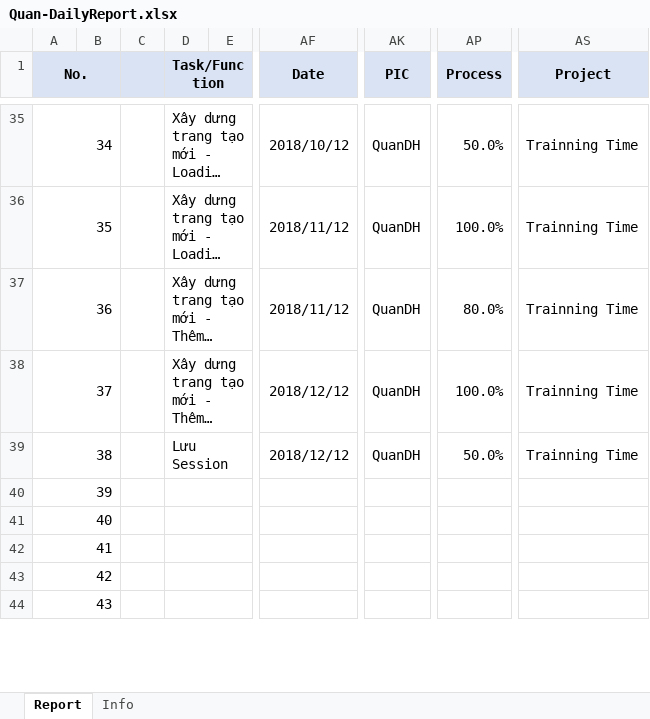
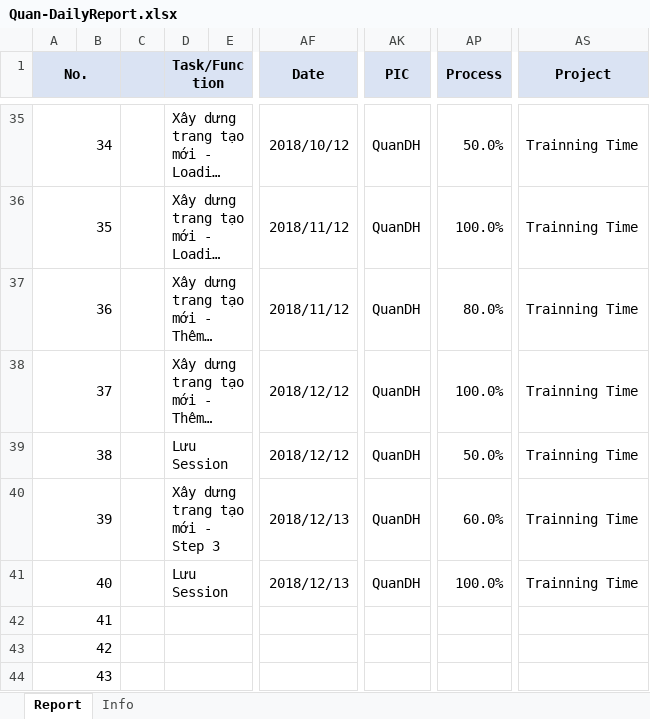
Before and after one commit to pcadev/Reports, an Excel workbook: DailyReport/Quan-DailyReport.xlsx, sheet Report, drawn as a sheet; only a part is shown, gaps mark what is left out; long unchanged cells end in …; values as stored, in another font and other column widths than the file's, no borders; charts and pictures not drawn; the diff names each change by its address in the sheet, - before the commit and + after, or states it on an @@ line.

Commit message:
Báo cáo ngày 13/12/2018

```diff
--- a/DailyReport/Quan-DailyReport.xlsx (sheet Report)
+++ b/DailyReport/Quan-DailyReport.xlsx (sheet Report)
-D40 (Task/Function): (empty)
+D40 (Task/Function): Xây dưng trang tạo mới - Step 3
-AF40:AF41 (Date): (empty)
+AF40:AF41 (Date): 2018/12/13
-AK40:AK41 (PIC): (empty)
+AK40:AK41 (PIC): QuanDH
-AP40 (Process): (empty)
+AP40 (Process): 60.0%
-AS40:AS41 (Project): (empty)
+AS40:AS41 (Project): Trainning Time
-D41 (Task/Function): (empty)
+D41 (Task/Function): Lưu Session
-AP41 (Process): (empty)
+AP41 (Process): 100.0%
```
Also changed, not shown: charts or pictures.
